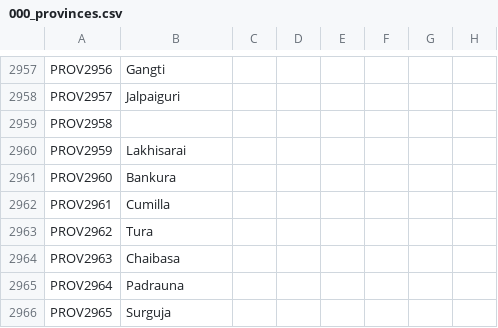
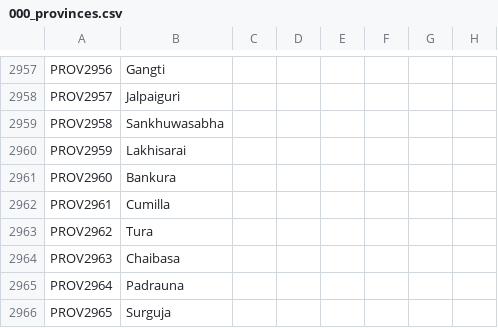
Before and after one commit to klorpa/After-The-End-Eurasia, a CSV file: ATE_Eurasia/localisation/000_provinces.csv, drawn as a sheet; only a part is shown, gaps mark what is left out; the diff names each change by its address in the sheet, - before the commit and + after, or states it on an @@ line.

```diff
--- a/ATE_Eurasia/localisation/000_provinces.csv
+++ b/ATE_Eurasia/localisation/000_provinces.csv
-B2959: (empty)
+B2959: Sankhuwasabha
```
Also changed, not shown: ATE_Eurasia/localisation/000_titles.csv, ATE_Eurasia/map/definition.csv, 35 other files.
